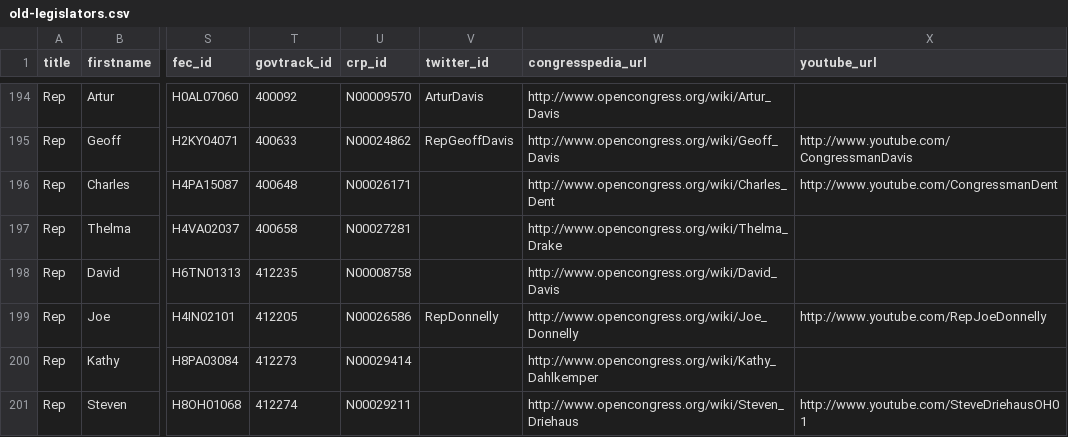
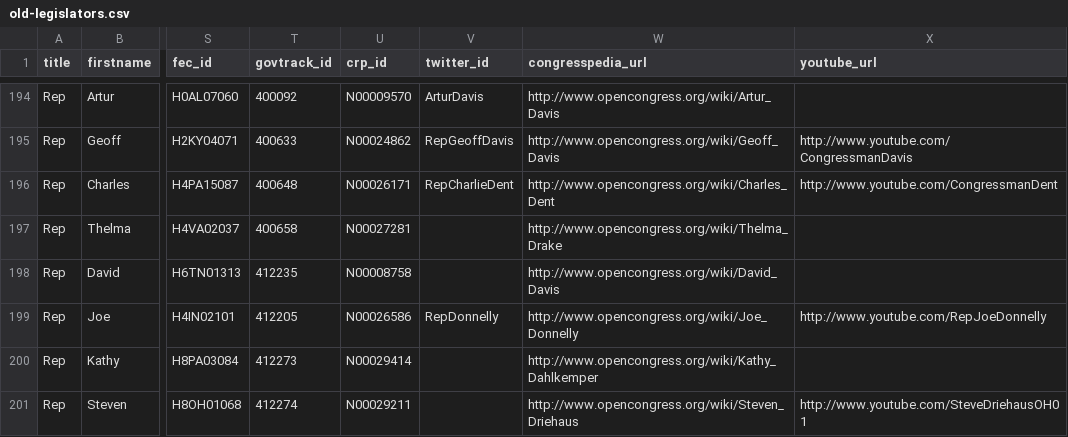
Before and after one commit to propublica/sunlight-congress, a CSV file: misc/old-legislators.csv, drawn as a sheet; only a part is shown, gaps mark what is left out; the diff names each change by its address in the sheet, - before the commit and + after, or states it on an @@ line.

Commit message:
Added RepCharlieDent

```diff
--- a/misc/old-legislators.csv
+++ b/misc/old-legislators.csv
-V196 (twitter_id): (empty)
+V196 (twitter_id): RepCharlieDent
```
